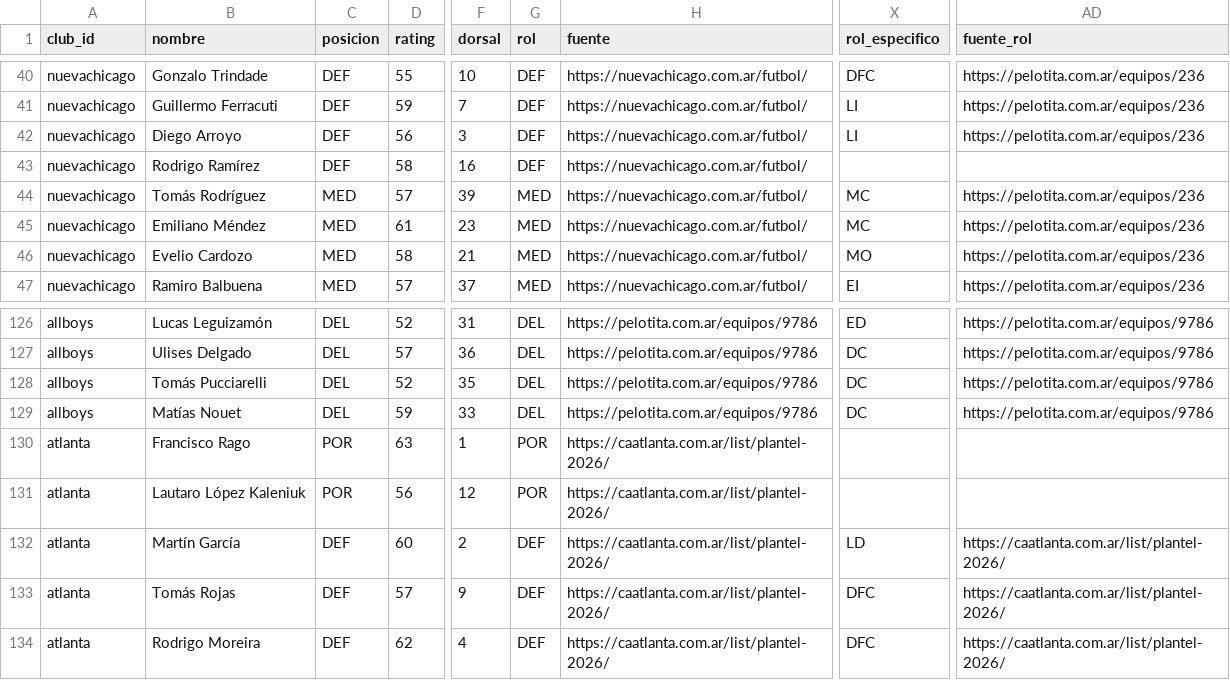
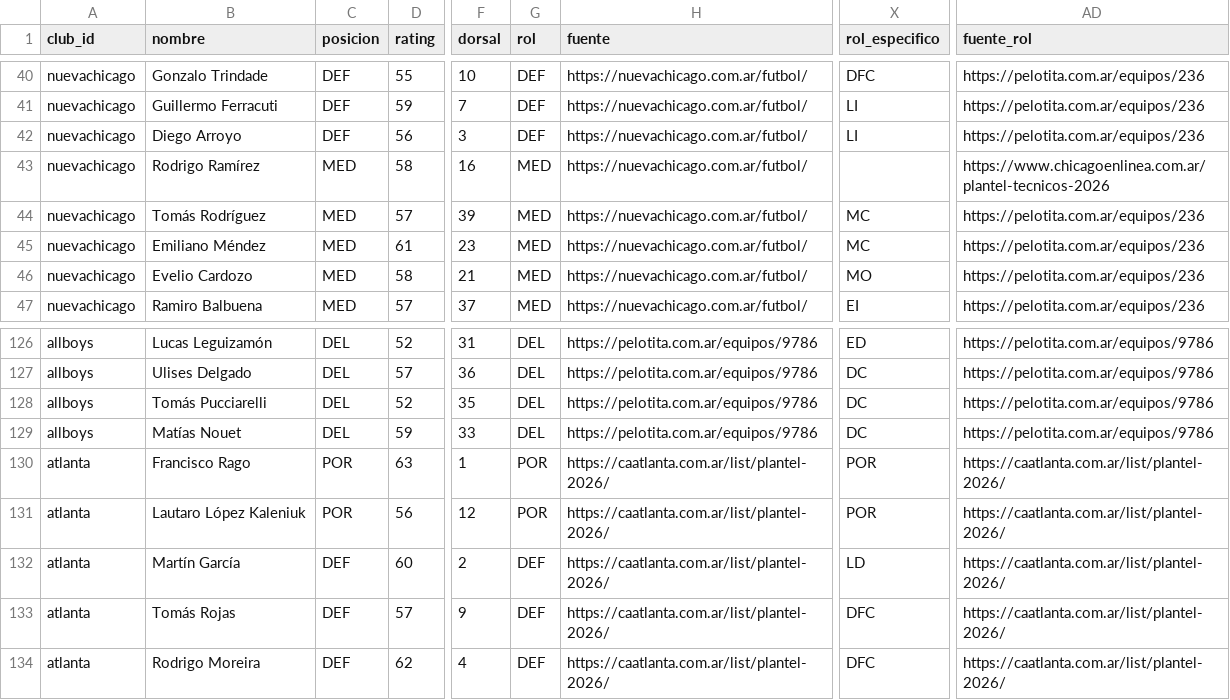
Before and after one commit to carp1901/liga-fc1, a CSV file: planteles/borradores/primera-nacional-2026/bloque1.csv, drawn as a sheet; only a part is shown, gaps mark what is left out; the diff covers the shown part only; the diff names each change by its address in the sheet, - before the commit and + after, or states it on an @@ line.

```diff
--- a/planteles/borradores/primera-nacional-2026/bloque1.csv
+++ b/planteles/borradores/primera-nacional-2026/bloque1.csv
-C43 (posicion): DEF
+C43 (posicion): MED
-G43 (rol): DEF
+G43 (rol): MED
-AD43 (fuente_rol): (empty)
+AD43 (fuente_rol): https://www.chicagoenlinea.com.ar/plantel-tecnicos-2026
-X130:X131 (rol_especifico): (empty)
+X130:X131 (rol_especifico): POR
-AD130:AD131 (fuente_rol): (empty)
+AD130:AD131 (fuente_rol): https://caatlanta.com.ar/list/plantel-2026/
```
Also changed, not shown: 22 edited cells elsewhere in this file.
